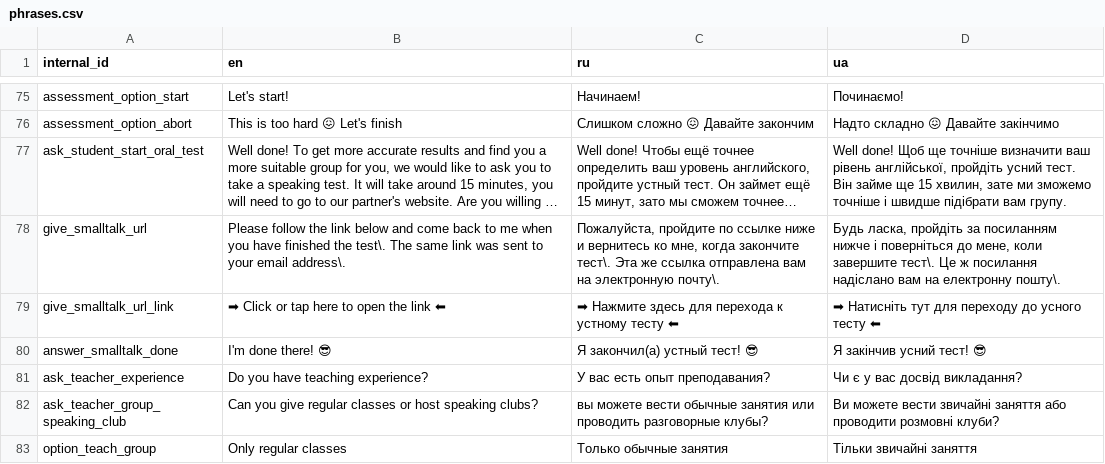
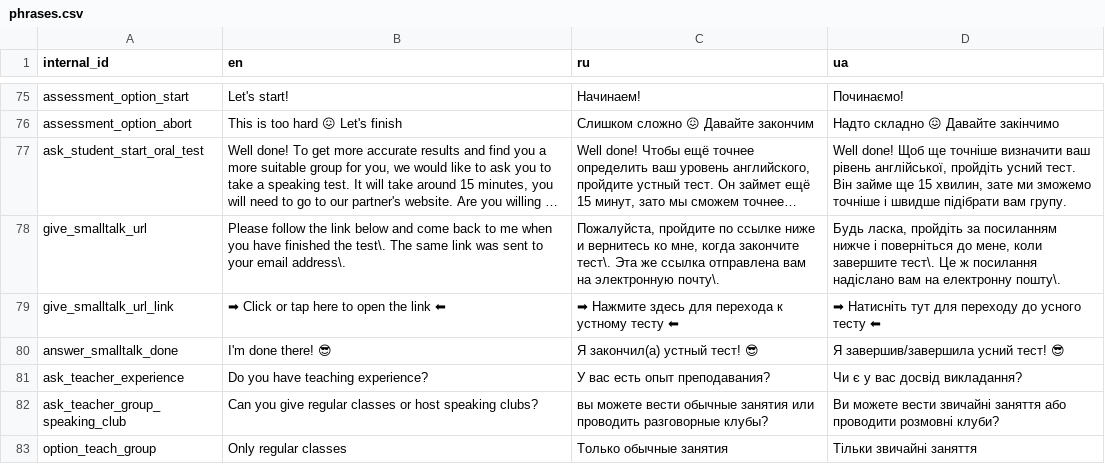
Before and after one commit to samanthasgroup/samanthas-telegram-bot, a CSV file: samanthas_telegram_bot/conversation/auxil/phrases.csv, drawn as a sheet; only a part is shown, gaps mark what is left out; long unchanged cells end in …; the diff names each change by its address in the sheet, - before the commit and + after, or states it on an @@ line.

Commit message:
fis Ukrainian phrase for finishing SmallTalk

```diff
--- a/samanthas_telegram_bot/conversation/auxil/phrases.csv
+++ b/samanthas_telegram_bot/conversation/auxil/phrases.csv
-D80 (ua): Я закінчив усний тест! 😎
+D80 (ua): Я завершив/завершила усний тест! 😎
```
